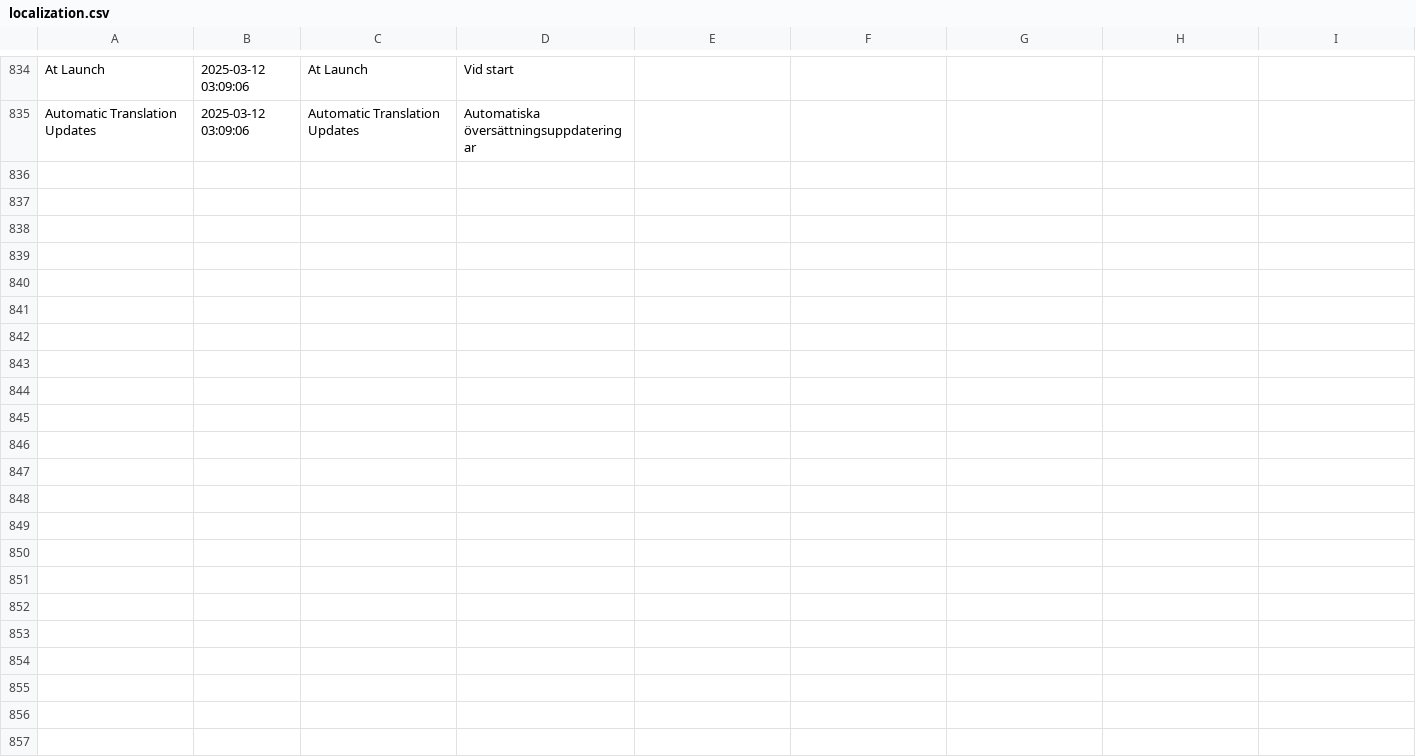
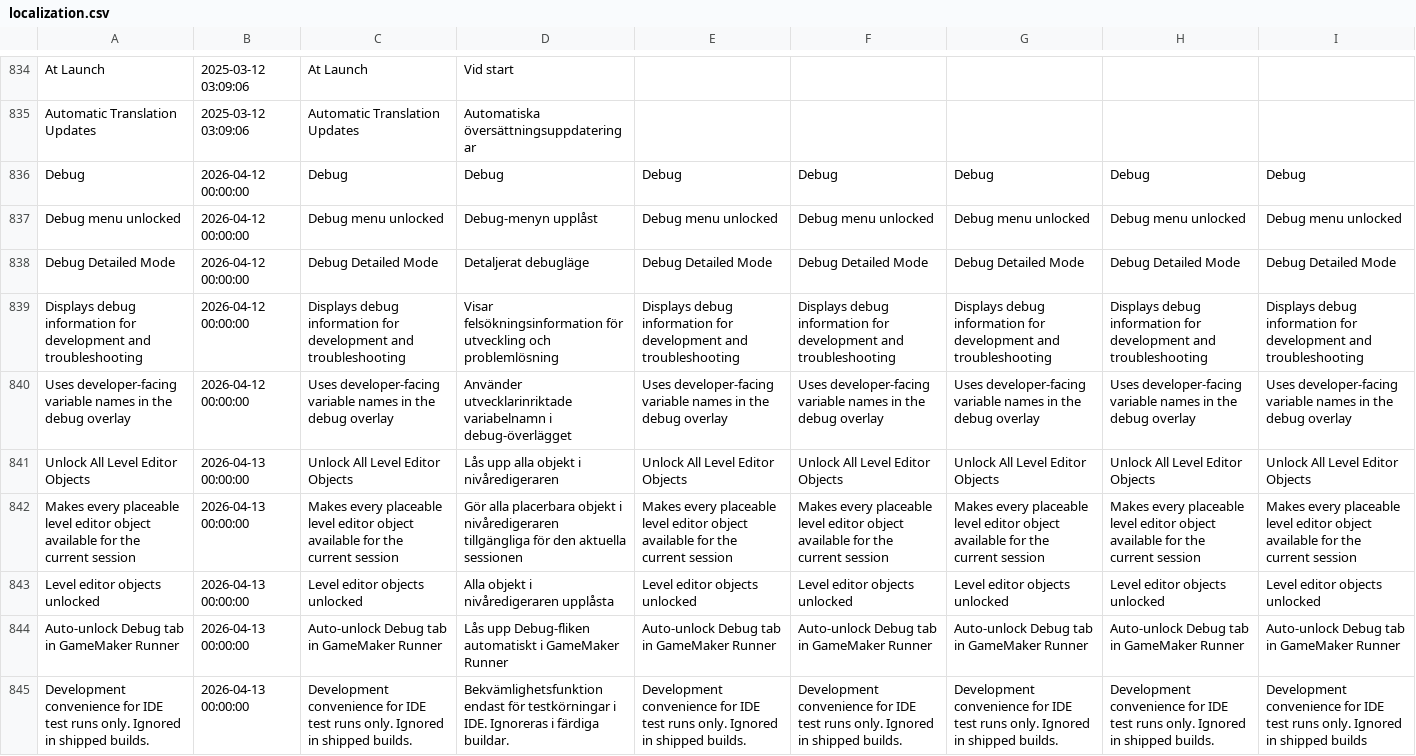
Before and after one commit to Jonnil/Sticky-Paws-DX, a CSV file: datafiles/localization.csv, drawn as a sheet; only a part is shown, gaps mark what is left out; the diff names each change by its address in the sheet, - before the commit and + after, or states it on an @@ line.

Commit message:
Added hidden debug cheat code and debug options menu

```diff
--- a/datafiles/localization.csv
+++ b/datafiles/localization.csv
+row 836: Debug | 2026-04-12 00:00:00 | Debug | Debug | Debug | Debug | Debug | Debug | Debug
+row 837: Debug menu unlocked | 2026-04-12 00:00:00 | Debug menu unlocked | Debug-menyn upplåst | Debug menu unlocked | Debug menu unlocked | Debug menu unlocked | Debug menu unlocked | Debug menu unlocked
+row 838: Debug Detailed Mode | 2026-04-12 00:00:00 | Debug Detailed Mode | Detaljerat debugläge | Debug Detailed Mode | Debug Detailed Mode | Debug Detailed Mode | Debug Detailed Mode | Debug Detailed Mode
+row 839: Displays debug information for development and troubleshooting | 2026-04-12 00:00:00 | Displays debug information for development and troubleshooting | Visar felsökningsinformation för utveckling och problemlösning | Displays debug information for development and troubleshooting | Displays debug information for development and troubleshooting | Displays debug information for development and troubleshooting | Displays debug information for development and troubleshooting | Displays debug information for development and troubleshooting
+row 840: Uses developer-facing variable names in the debug overlay | 2026-04-12 00:00:00 | Uses developer-facing variable names in the debug overlay | Använder utvecklarinriktade variabelnamn i debug-överlägget | Uses developer-facing variable names in the debug overlay | Uses developer-facing variable names in the debug overlay | Uses developer-facing variable names in the debug overlay | Uses developer-facing variable names in the debug overlay | Uses developer-facing variable names in the debug overlay
+row 841: Unlock All Level Editor Objects | 2026-04-13 00:00:00 | Unlock All Level Editor Objects | Lås upp alla objekt i nivåredigeraren | Unlock All Level Editor Objects | Unlock All Level Editor Objects | Unlock All Level Editor Objects | Unlock All Level Editor Objects | Unlock All Level Editor Objects
+row 842: Makes every placeable level editor object available for the current session | 2026-04-13 00:00:00 | Makes every placeable level editor object available for the current session | Gör alla placerbara objekt i nivåredigeraren tillgängliga för den aktuella sessionen | Makes every placeable level editor object available for the current session | Makes every placeable level editor object available for the current session | Makes every placeable level editor object available for the current session | Makes every placeable level editor object available for the current session | Makes every placeable level editor object available for the current session
+row 843: Level editor objects unlocked | 2026-04-13 00:00:00 | Level editor objects unlocked | Alla objekt i nivåredigeraren upplåsta | Level editor objects unlocked | Level editor objects unlocked | Level editor objects unlocked | Level editor objects unlocked | Level editor objects unlocked
+row 844: Auto-unlock Debug tab in GameMaker Runner | 2026-04-13 00:00:00 | Auto-unlock Debug tab in GameMaker Runner | Lås upp Debug-fliken automatiskt i GameMaker Runner | Auto-unlock Debug tab in GameMaker Runner | Auto-unlock Debug tab in GameMaker Runner | Auto-unlock Debug tab in GameMaker Runner | Auto-unlock Debug tab in GameMaker Runner | Auto-unlock Debug tab in GameMaker Runner
+row 845: Development convenience for IDE test runs only. Ignored in shipped builds. | 2026-04-13 00:00:00 | Development convenience for IDE test runs only. Ignored in shipped builds. | Bekvämlighetsfunktion endast för testkörningar i IDE. Ignoreras i färdiga buildar. | Development convenience for IDE test runs only. Ignored in shipped builds. | Development convenience for IDE test runs only. Ignored in shipped builds. | Development convenience for IDE test runs only. Ignored in shipped builds. | Development convenience for IDE test runs only. Ignored in shipped builds. | Development convenience for IDE test runs only. Ignored in shipped builds
```
Also changed, not shown: 9 other files.
